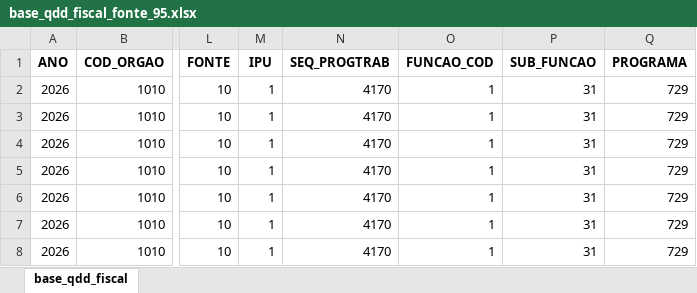
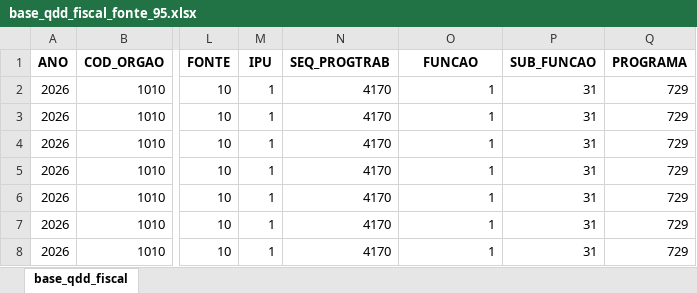
Before and after one commit to splor-mg/dados-qdd-fonte-95, an Excel workbook: data-raw/base_qdd_fiscal_fonte_95.xlsx, sheet base_qdd_fiscal, drawn as a sheet; only a part is shown, gaps mark what is left out; values as stored, in another font and other column widths than the file's, no borders; the diff names each change by its address in the sheet, - before the commit and + after, or states it on an @@ line.

```diff
--- a/data-raw/base_qdd_fiscal_fonte_95.xlsx (sheet base_qdd_fiscal)
+++ b/data-raw/base_qdd_fiscal_fonte_95.xlsx (sheet base_qdd_fiscal)
-O1: FUNCAO_COD
+O1: FUNCAO
```
Also changed, not shown: data/base_qdd_fiscal_fonte_95.xlsx, 2 other files.
